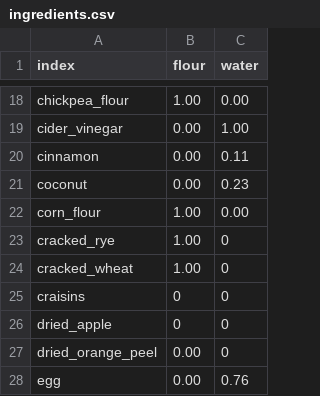
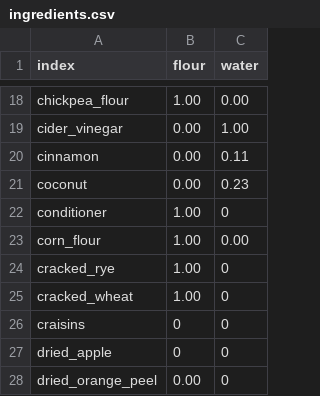
Before and after one commit to gbishop/bake, a CSV file: ingredients.csv, drawn as a sheet; only a part is shown, gaps mark what is left out; the shorter side is filled out with more unchanged rows; the diff names each change by its address in the sheet, - before the commit and + after, or states it on an @@ line.

Commit message:
Added do-cel conditioner

```diff
--- a/ingredients.csv
+++ b/ingredients.csv
+row 22: conditioner | 1.00 | 0
```
